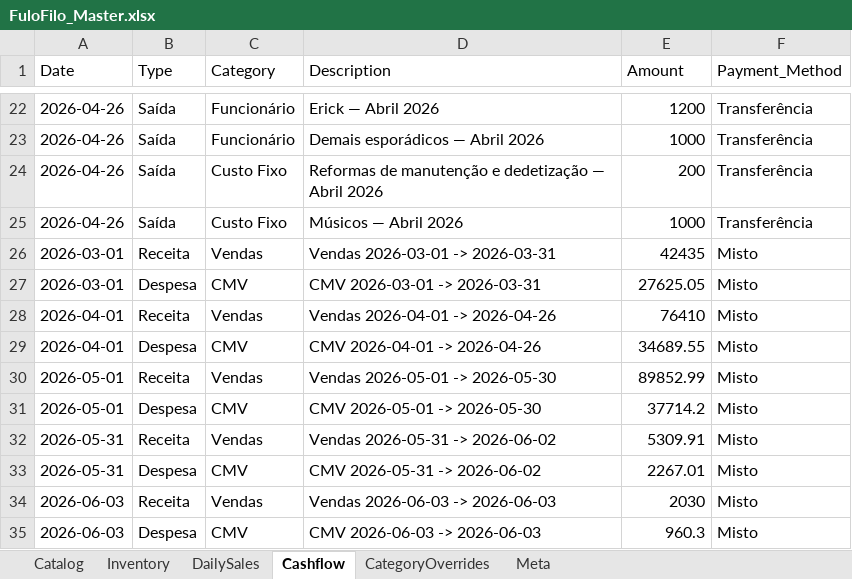
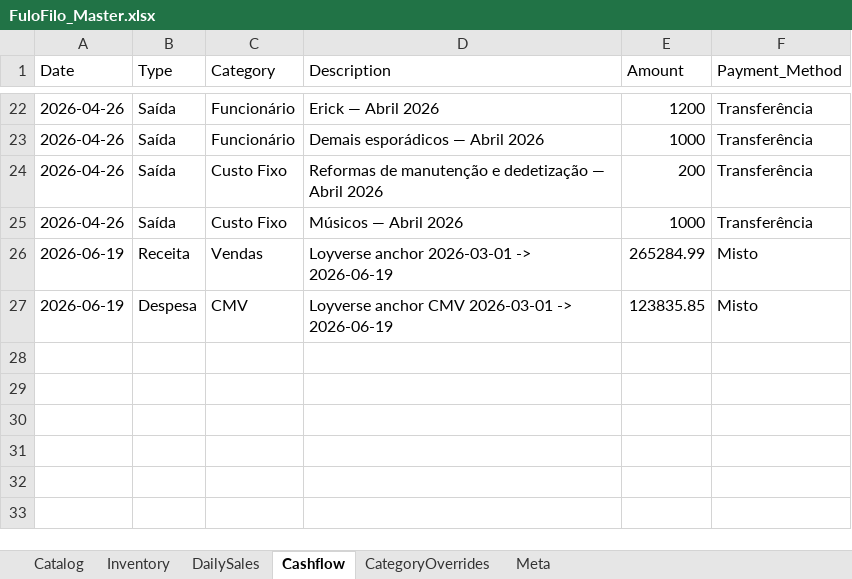
Before and after one commit to AUTOGIO/fulofilo-analytics, an Excel workbook: data/excel/FuloFilo_Master.xlsx, sheet Cashflow, drawn as a sheet; only a part is shown, gaps mark what is left out; values as stored, in another font and other column widths than the file's, no borders; the diff names each change by its address in the sheet, - before the commit and + after, or states it on an @@ line.

```diff
--- a/data/excel/FuloFilo_Master.xlsx (sheet Cashflow)
+++ b/data/excel/FuloFilo_Master.xlsx (sheet Cashflow)
-A26:A27 (Date): 2026-03-01
+A26:A27 (Date): 2026-06-19
-D26 (Description): Vendas 2026-03-01 -> 2026-03-31
+D26 (Description): Loyverse anchor 2026-03-01 -> 2026-06-19
-E26 (Amount): 42435
+E26 (Amount): 265284.99
-D27 (Description): CMV 2026-03-01 -> 2026-03-31
+D27 (Description): Loyverse anchor CMV 2026-03-01 -> 2026-06-19
-E27 (Amount): 27625.05
+E27 (Amount): 123835.85
-row 28: 2026-04-01 | Receita | Vendas | Vendas 2026-04-01 -> 2026-04-26 | 76410 | Misto
-row 29: 2026-04-01 | Despesa | CMV | CMV 2026-04-01 -> 2026-04-26 | 34689.55 | Misto
-row 30: 2026-05-01 | Receita | Vendas | Vendas 2026-05-01 -> 2026-05-30 | 89852.99 | Misto
-row 31: 2026-05-01 | Despesa | CMV | CMV 2026-05-01 -> 2026-05-30 | 37714.2 | Misto
-row 32: 2026-05-31 | Receita | Vendas | Vendas 2026-05-31 -> 2026-06-02 | 5309.91 | Misto
-row 33: 2026-05-31 | Despesa | CMV | CMV 2026-05-31 -> 2026-06-02 | 2267.01 | Misto
-row 34: 2026-06-03 | Receita | Vendas | Vendas 2026-06-03 -> 2026-06-03 | 2030 | Misto
-row 35: 2026-06-03 | Despesa | CMV | CMV 2026-06-03 -> 2026-06-03 | 960.3 | Misto
```
Also changed, not shown: sheet DailySales, sheet Inventory, sheet Catalog, 7 other files.
